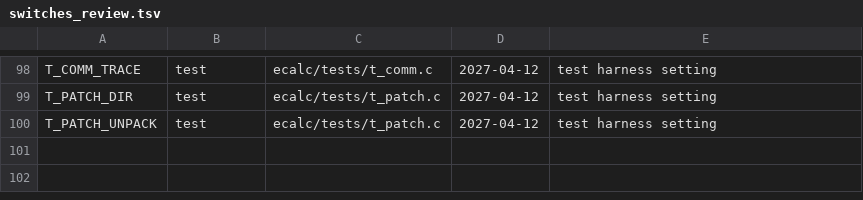
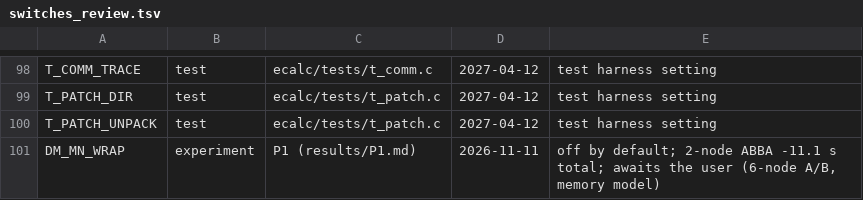
Before and after one commit to cecoppola/ntt, a TSV file: ecalc/switches_review.tsv, drawn as a sheet; only a part is shown, gaps mark what is left out; the diff names each change by its address in the sheet, - before the commit and + after, or states it on an @@ line.

```diff
--- a/ecalc/switches_review.tsv
+++ b/ecalc/switches_review.tsv
+row 101: DM_MN_WRAP | experiment | P1 (results/P1.md) | 2026-11-11 | off by default; 2-node ABBA -11.1 s total; awaits the user (6-node A/B, memory model)
```
Also changed, not shown: ecalc/switches.tsv, 1 other file.
